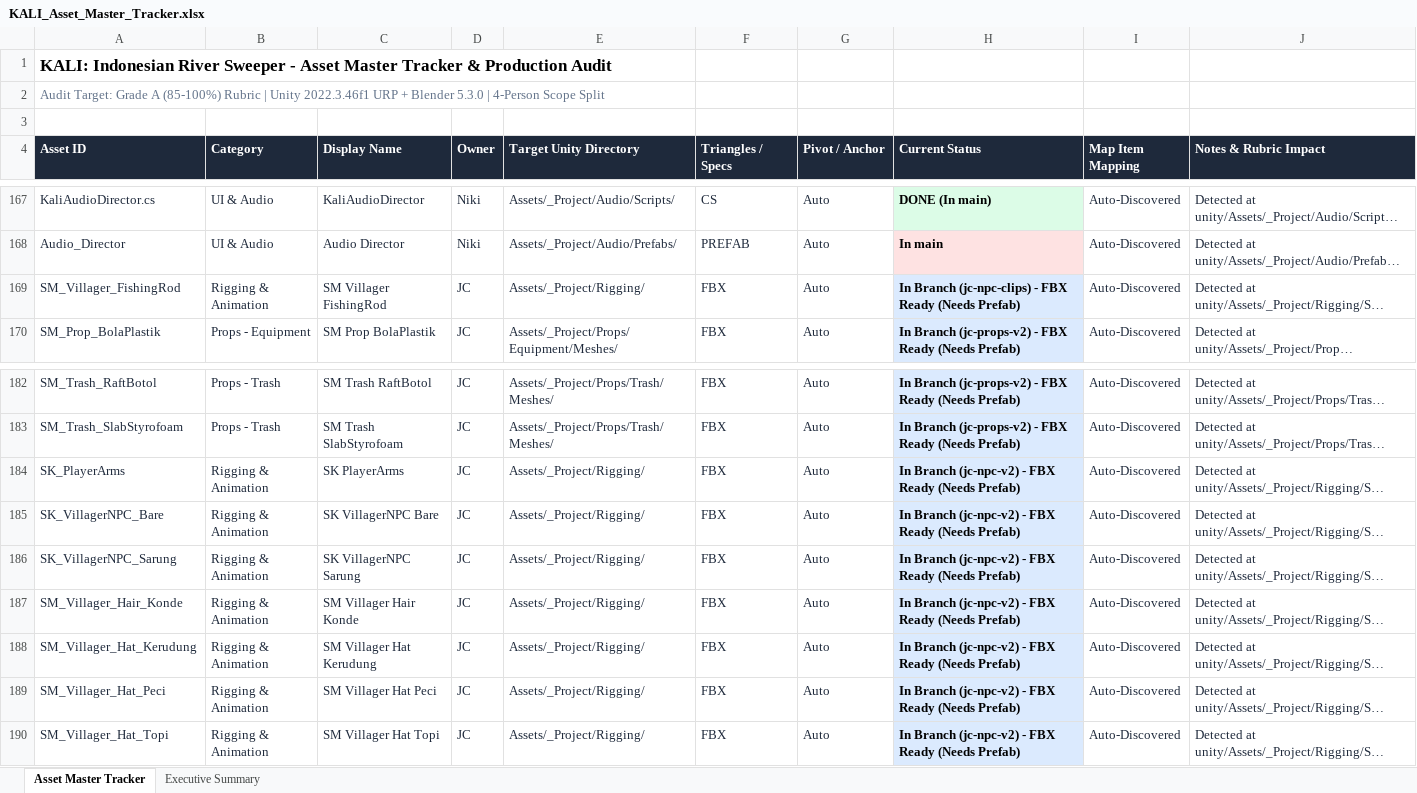
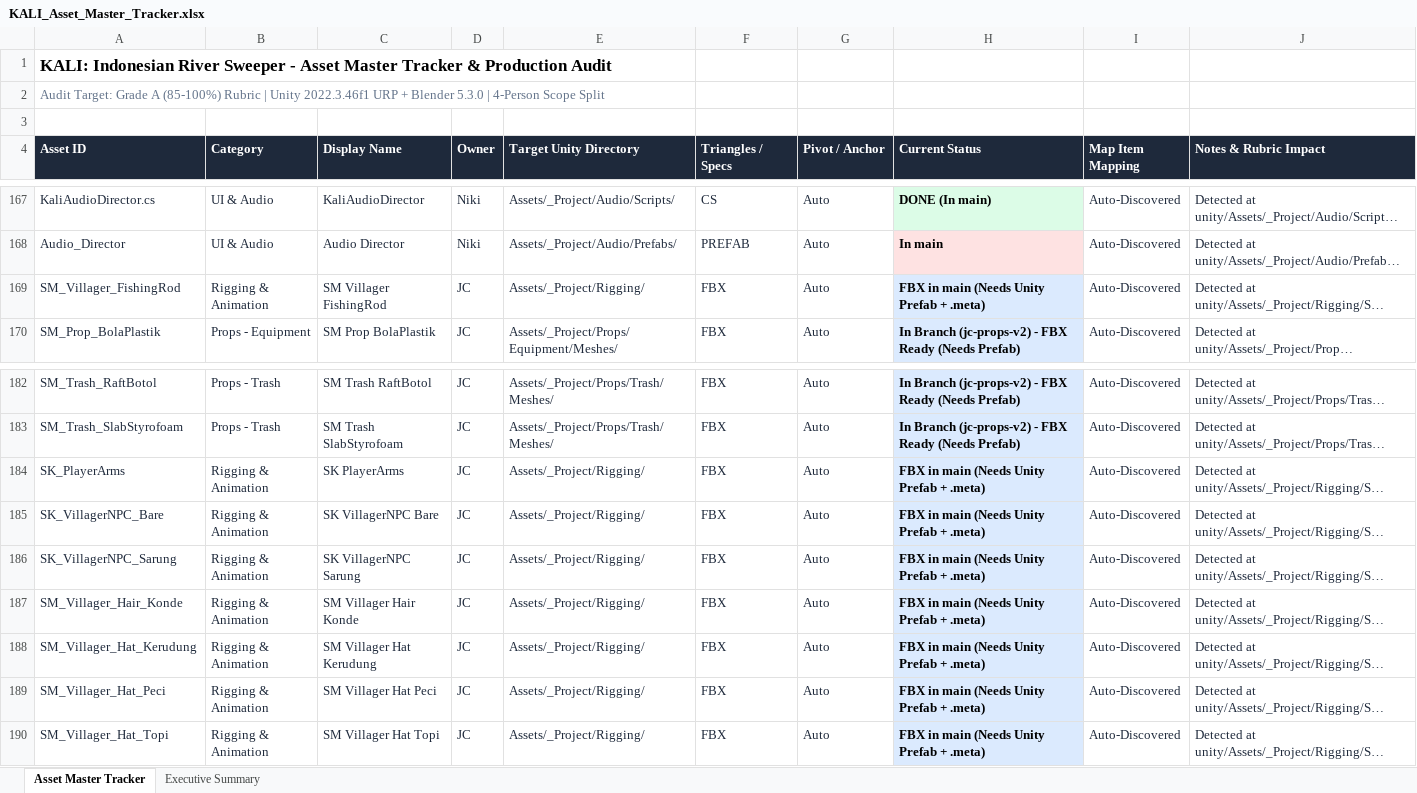
Before and after one commit to Gee123a/kali-river-sweeper, an Excel workbook: docs/KALI_Asset_Master_Tracker.xlsx, sheet Asset Master Tracker, drawn as a sheet; only a part is shown, gaps mark what is left out; long unchanged cells end in …; values as stored, in another font and other column widths than the file's, no borders; the diff names each change by its address in the sheet, - before the commit and + after, or states it on an @@ line.

```diff
--- a/docs/KALI_Asset_Master_Tracker.xlsx (sheet Asset Master Tracker)
+++ b/docs/KALI_Asset_Master_Tracker.xlsx (sheet Asset Master Tracker)
-H169 (Current Status): In Branch (jc-npc-clips) - FBX Ready (Needs Prefab)
+H169 (Current Status): FBX in main (Needs Unity Prefab + .meta)
-H184:H190 (Current Status): In Branch (jc-npc-v2) - FBX Ready (Needs Prefab)
+H184:H190 (Current Status): FBX in main (Needs Unity Prefab + .meta)
```
Also changed, not shown: 2 other files.
